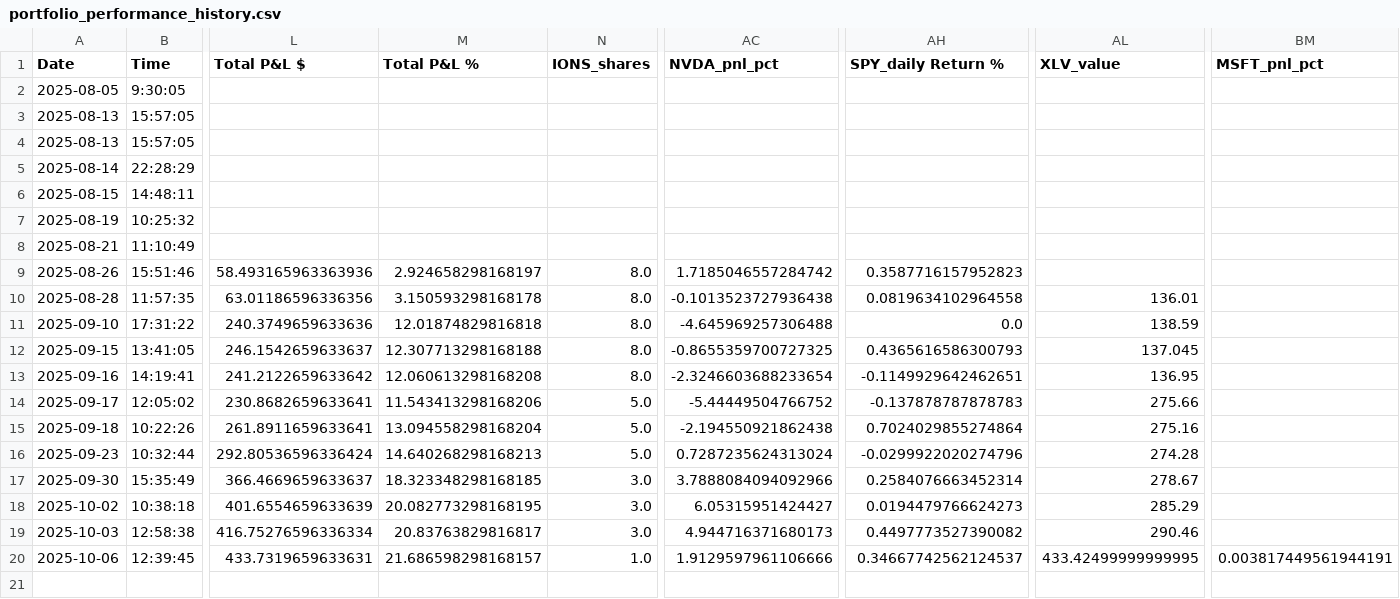
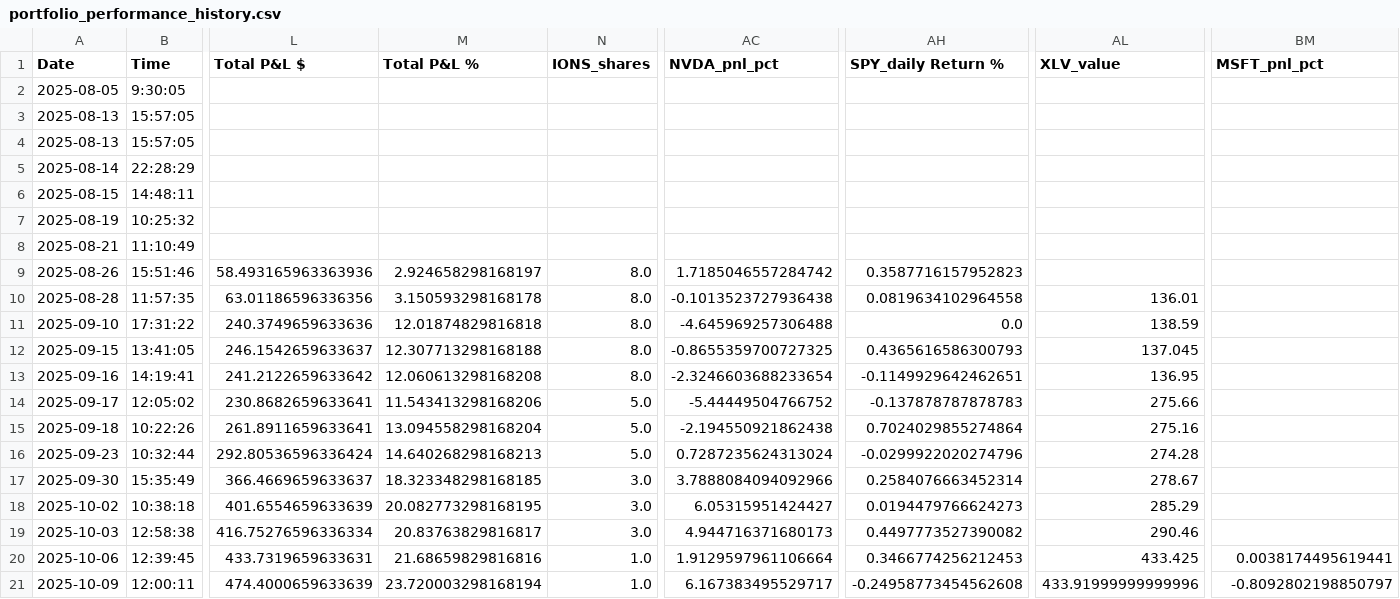
Before and after one commit to rcolo88/Trading, a CSV file: Trading/LLM Managed Portfolio/portfolio_performance_history.csv, drawn as a sheet; only a part is shown, gaps mark what is left out; rows hold the shown columns only; the diff names each change by its address in the sheet, - before the commit and + after, or states it on an @@ line.

```diff
--- a/Trading/LLM Managed Portfolio/portfolio_performance_history.csv
+++ b/Trading/LLM Managed Portfolio/portfolio_performance_history.csv
-M20 (Total P&L %): 21.686598298168157
+M20 (Total P&L %): 21.68659829816816
-AC20 (NVDA_pnl_pct): 1.9129597961106666
+AC20 (NVDA_pnl_pct): 1.9129597961106664
-AH20 (SPY_daily Return %): 0.34667742562124537
+AH20 (SPY_daily Return %): 0.3466774256212453
-AL20 (XLV_value): 433.42499999999995
+AL20 (XLV_value): 433.425
-BM20 (MSFT_pnl_pct): 0.003817449561944191
+BM20 (MSFT_pnl_pct): 0.0038174495619441
+row 21: 2025-10-09 | 12:00:11 | 474.4000659633639 | 23.720003298168194 | 1.0 | 6.167383495529717 | -0.24958773454562608 | 433.91999999999996 | -0.8092802198850797
```
Also changed, not shown: 4 other files.
